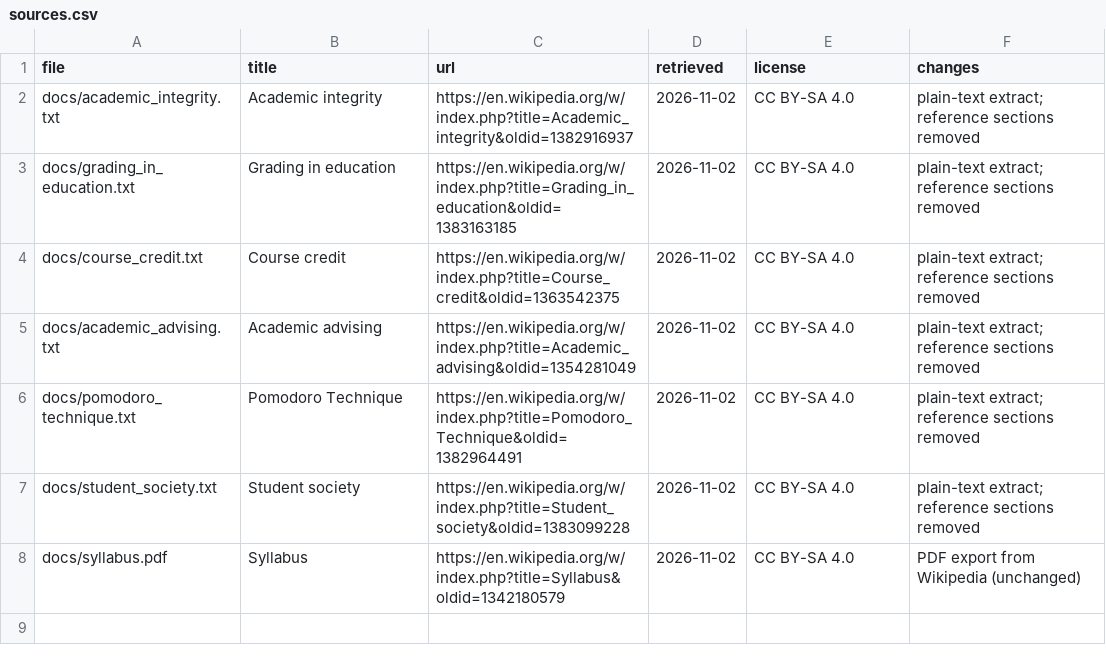
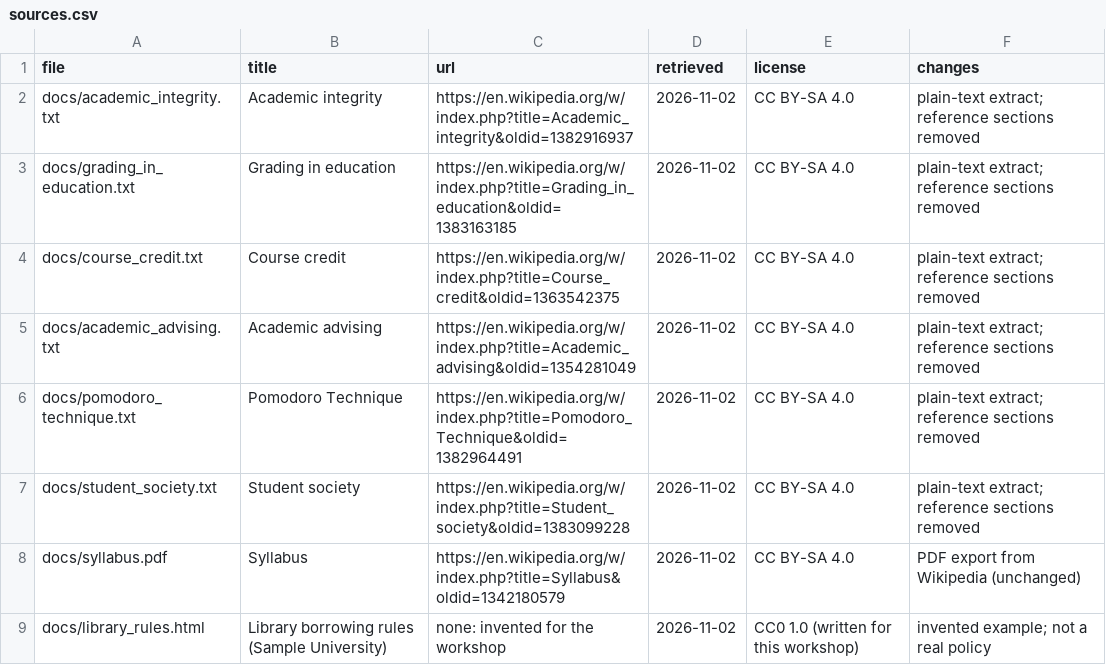
Before and after one commit to 1Baleid/tuwaiq-agent-team, a CSV file: data/sample/sources.csv, drawn as a sheet; the diff names each change by its address in the sheet, - before the commit and + after, or states it on an @@ line.

```diff
--- a/data/sample/sources.csv
+++ b/data/sample/sources.csv
+row 9: docs/library_rules.html | Library borrowing rules (Sample University) | none: invented for the workshop | 2026-11-02 | CC0 1.0 (written for this workshop) | invented example; not a real policy
```
Also changed, not shown: data/sample/deadlines.csv, 9 other files.
